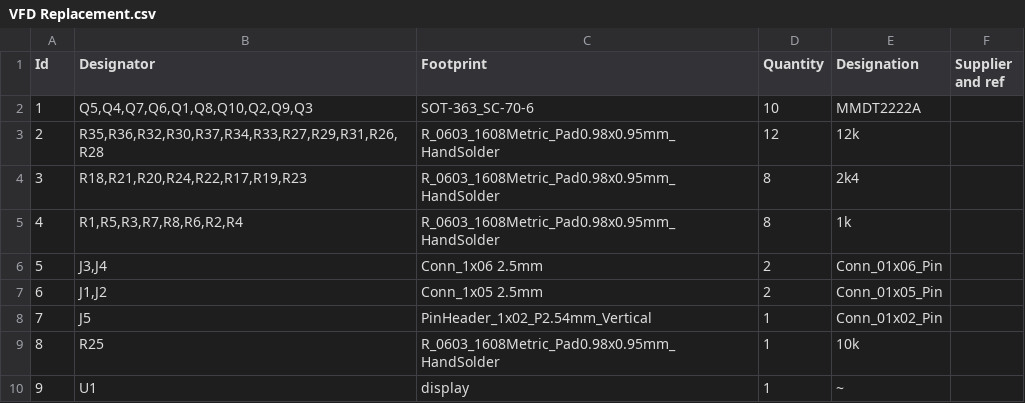
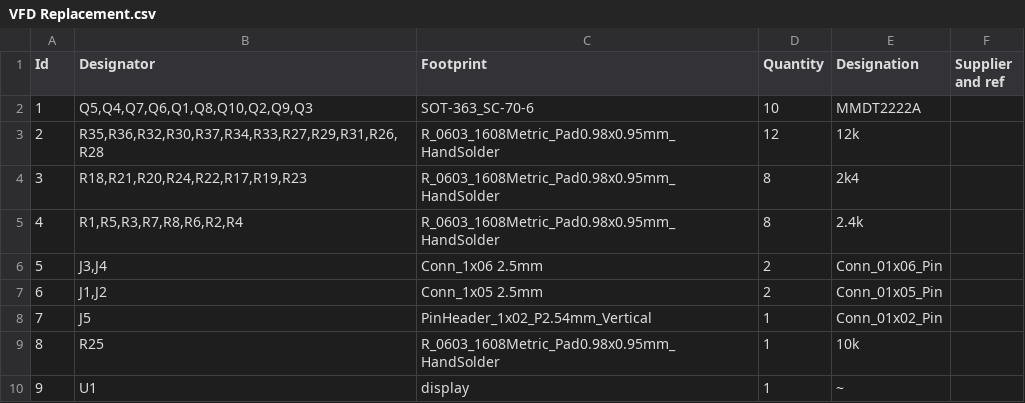
Before and after one commit to super-cow-powers/rpn2040-calculator, a CSV file: VFD Replacement/VFD Replacement.csv, drawn as a sheet.

Commit message:
Update display base resistor values

```diff
--- a/VFD Replacement/VFD Replacement.csv
+++ b/VFD Replacement/VFD Replacement.csv
@@ -4,3 +4,3 @@
 3;"R18,R21,R20,R24,R22,R17,R19,R23";"R_0603_1608Metric_Pad0.98x0.95mm_HandSolder";8;"2k4";;;
-4;"R1,R5,R3,R7,R8,R6,R2,R4";"R_0603_1608Metric_Pad0.98x0.95mm_HandSolder";8;"1k";;;
+4;"R1,R5,R3,R7,R8,R6,R2,R4";"R_0603_1608Metric_Pad0.98x0.95mm_HandSolder";8;"2.4k";;;
 5;"J3,J4";"Conn_1x06 2.5mm";2;"Conn_01x06_Pin";;;
```
Also changed, not shown: 24 other files.
